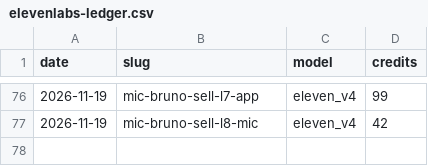
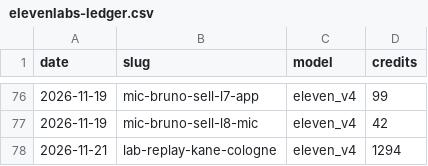
Before and after one commit to pvtaddyy/actxion-assets, a CSV file: posts/elevenlabs-ledger.csv, drawn as a sheet; only a part is shown, gaps mark what is left out.

```diff
--- a/posts/elevenlabs-ledger.csv
+++ b/posts/elevenlabs-ledger.csv
@@ -77 +77,2 @@ date,slug,model,credits
 2026-11-19,mic-bruno-sell-l8-mic,eleven_v4,42
+2026-11-21,lab-replay-kane-cologne,eleven_v4,1294
```
Also changed, not shown: posts/experiments.csv, 6 other files.
